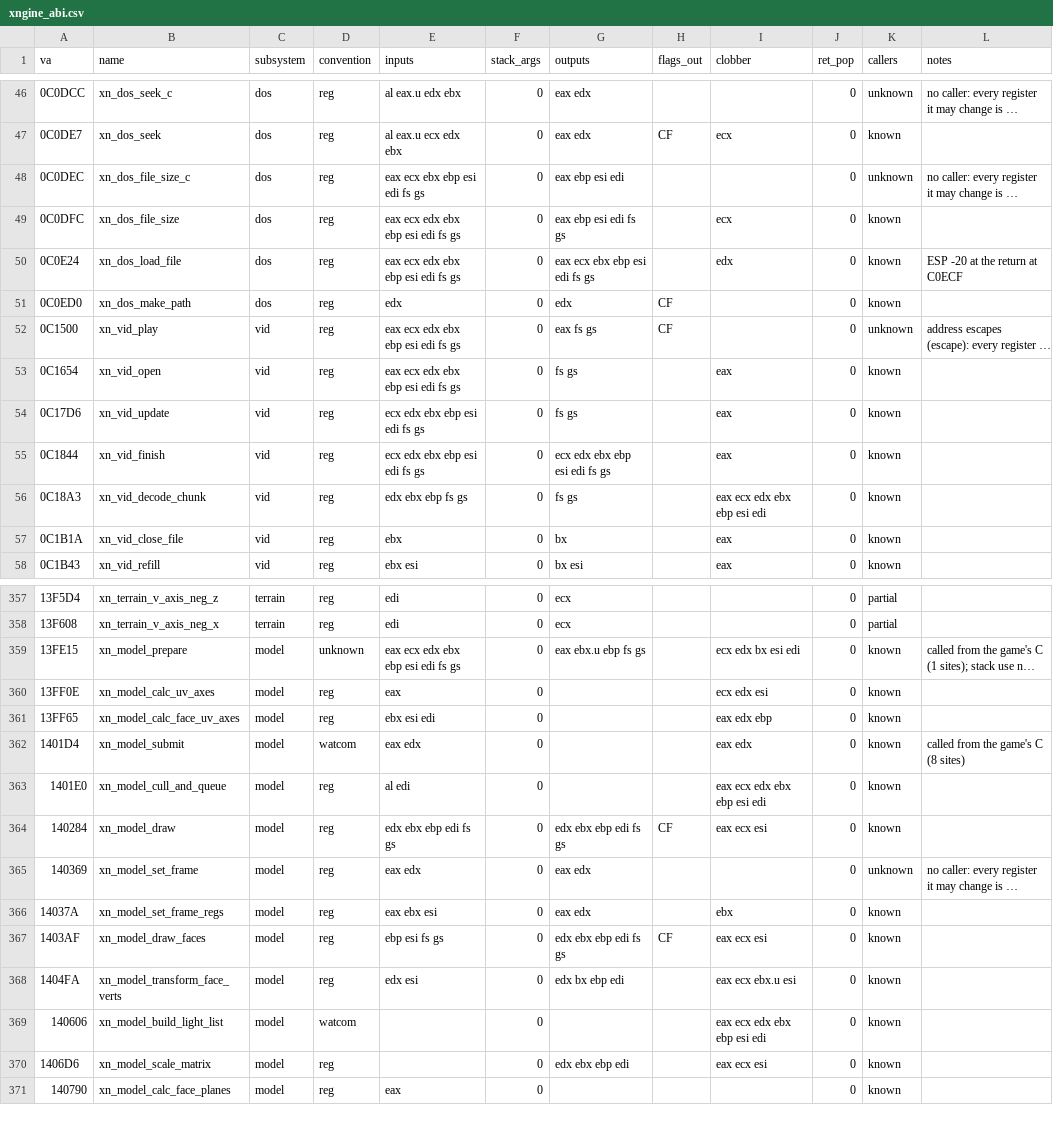
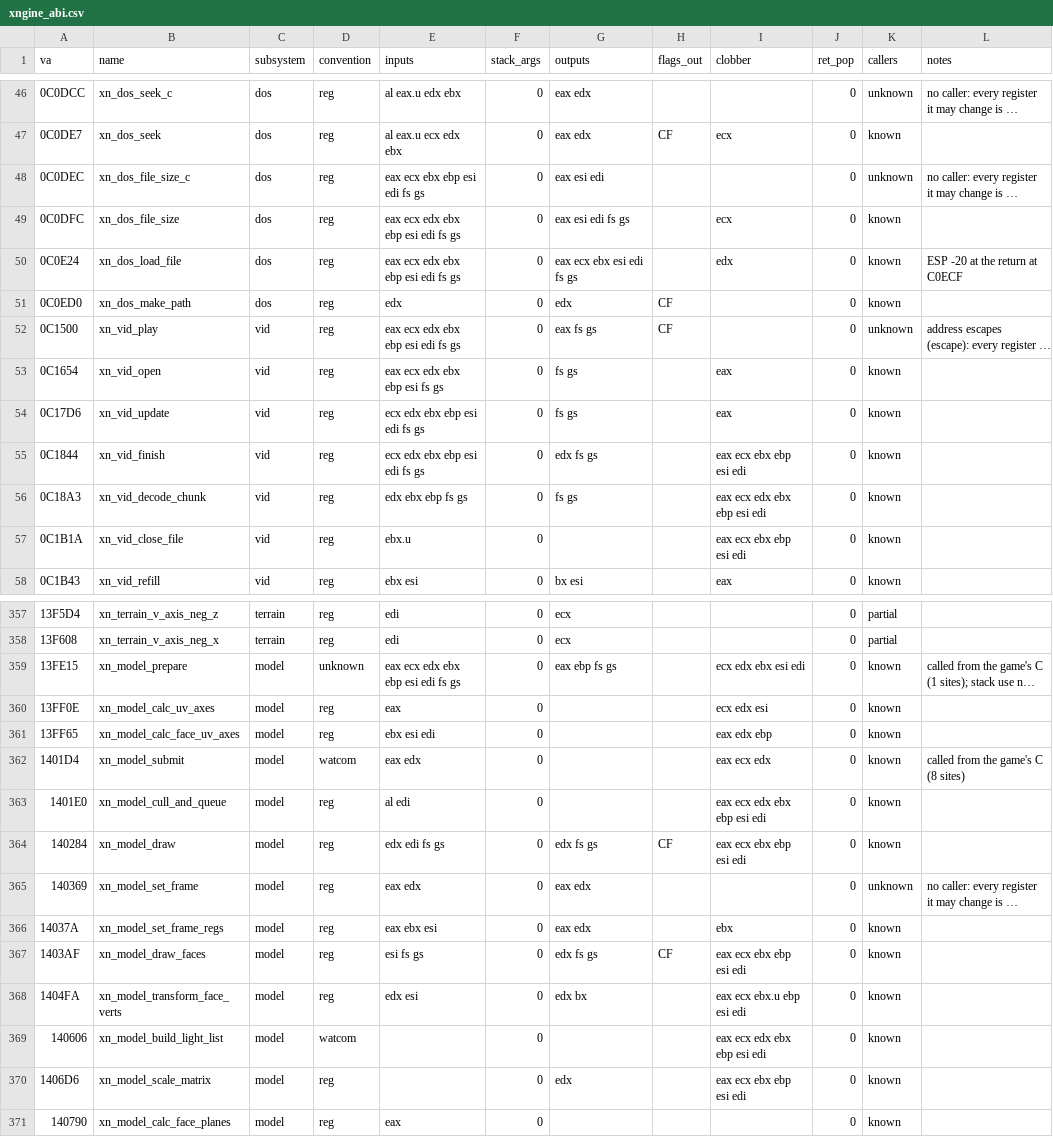
Before and after one commit to brotchie/daggerfall-decomp, a CSV file: config/xngine_abi.csv, drawn as a sheet; only a part is shown, gaps mark what is left out; long unchanged cells end in …; the diff covers the shown part only; the diff names each change by its address in the sheet, - before the commit and + after, or states it on an @@ line.

```diff
--- a/config/xngine_abi.csv
+++ b/config/xngine_abi.csv
-G48 (outputs): eax ebp esi edi
+G48 (outputs): eax esi edi
-G49 (outputs): eax ebp esi edi fs gs
+G49 (outputs): eax esi edi fs gs
-G50 (outputs): eax ecx ebx ebp esi edi fs gs
+G50 (outputs): eax ecx ebx esi edi fs gs
-E53 (inputs): eax ecx edx ebx ebp esi edi fs gs
+E53 (inputs): eax ecx edx ebx ebp esi fs gs
-G55 (outputs): ecx edx ebx ebp esi edi fs gs
+G55 (outputs): edx fs gs
-I55 (clobber): eax
+I55 (clobber): eax ecx ebx ebp esi edi
-E57 (inputs): ebx
+E57 (inputs): ebx.u
-G57 (outputs): bx
+G57 (outputs): (empty)
-I57 (clobber): eax
+I57 (clobber): eax ecx ebx ebp esi edi
-G359 (outputs): eax ebx.u ebp fs gs
+G359 (outputs): eax ebp fs gs
-I359 (clobber): ecx edx bx esi edi
+I359 (clobber): ecx edx ebx esi edi
-I362 (clobber): eax edx
+I362 (clobber): eax ecx edx
-E364 (inputs): edx ebx ebp edi fs gs
+E364 (inputs): edx edi fs gs
-G364 (outputs): edx ebx ebp edi fs gs
+G364 (outputs): edx fs gs
-I364 (clobber): eax ecx esi
+I364 (clobber): eax ecx ebx ebp esi edi
-E367 (inputs): ebp esi fs gs
+E367 (inputs): esi fs gs
-G367 (outputs): edx ebx ebp edi fs gs
+G367 (outputs): edx fs gs
-I367 (clobber): eax ecx esi
+I367 (clobber): eax ecx ebx ebp esi edi
-G368 (outputs): edx bx ebp edi
+G368 (outputs): edx bx
-I368 (clobber): eax ecx ebx.u esi
+I368 (clobber): eax ecx ebx.u ebp esi edi
-G370 (outputs): edx ebx ebp edi
+G370 (outputs): edx
-I370 (clobber): eax ecx esi
+I370 (clobber): eax ecx ebx ebp esi edi
```
Also changed, not shown: 96 edited cells elsewhere in this file, 6 other files.
